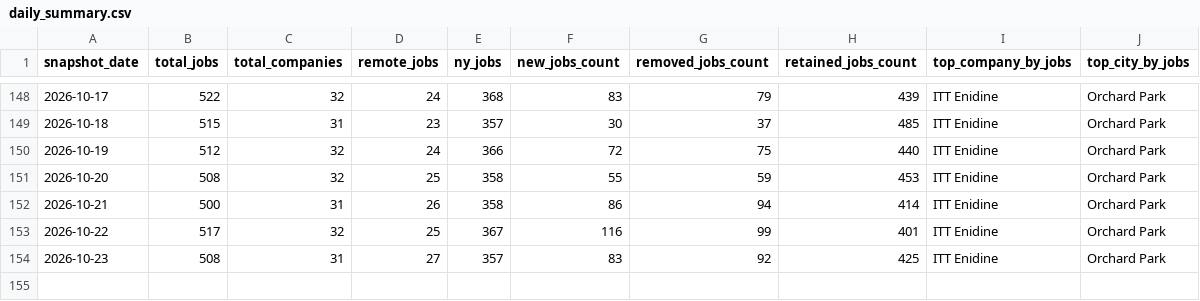
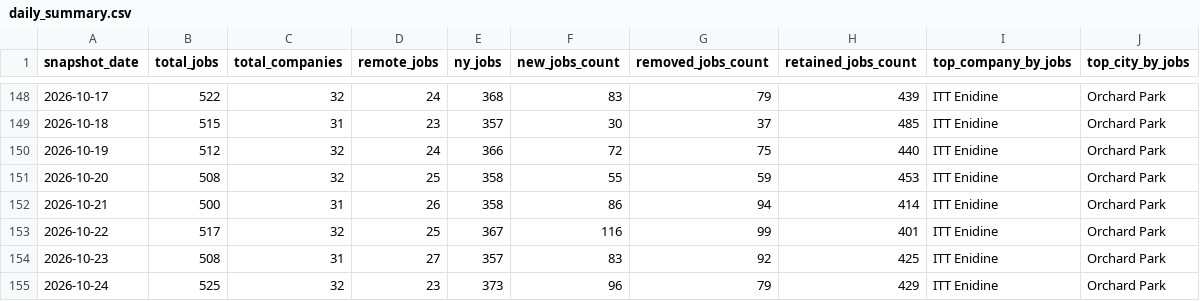
Before and after one commit to dianelis/empirespace, a CSV file: data/analytics/daily_summary.csv, drawn as a sheet; only a part is shown, gaps mark what is left out.

```diff
--- a/data/analytics/daily_summary.csv
+++ b/data/analytics/daily_summary.csv
@@ -154 +154,2 @@ snapshot_date,total_jobs,total_companies,remote_jobs,ny_jobs,new_jobs_count,remo
 2026-10-23,508,31,27,357,83,92,425,ITT Enidine,Orchard Park
+2026-10-24,525,32,23,373,96,79,429,ITT Enidine,Orchard Park
```
Also changed, not shown: data/analytics/company_changes.csv, 3 other files.
